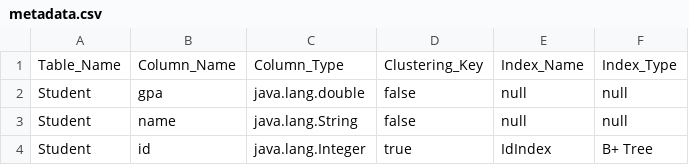
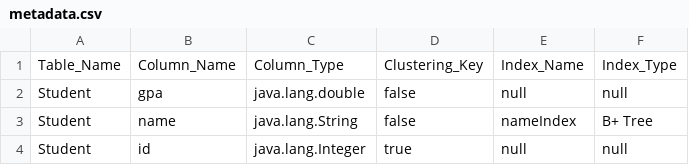
Before and after one commit to MahmoudHH1/DB-engine, a CSV file: Data_Entry/metadata.csv, drawn as a sheet.

```diff
--- a/Data_Entry/metadata.csv
+++ b/Data_Entry/metadata.csv
@@ -2,3 +2,3 @@ Table_Name,Column_Name,Column_Type,Clustering_Key,Index_Name,Index_Type
 Student,gpa,java.lang.double,false,null,null
-Student,name,java.lang.String,false,null,null
-Student,id,java.lang.Integer,true,IdIndex,B+ Tree
+Student,name,java.lang.String,false,nameIndex,B+ Tree
+Student,id,java.lang.Integer,true,null,null
```
Also changed, not shown: out/production/Database-Engine/Data_Entry/metadata.csv, 9 other files.
